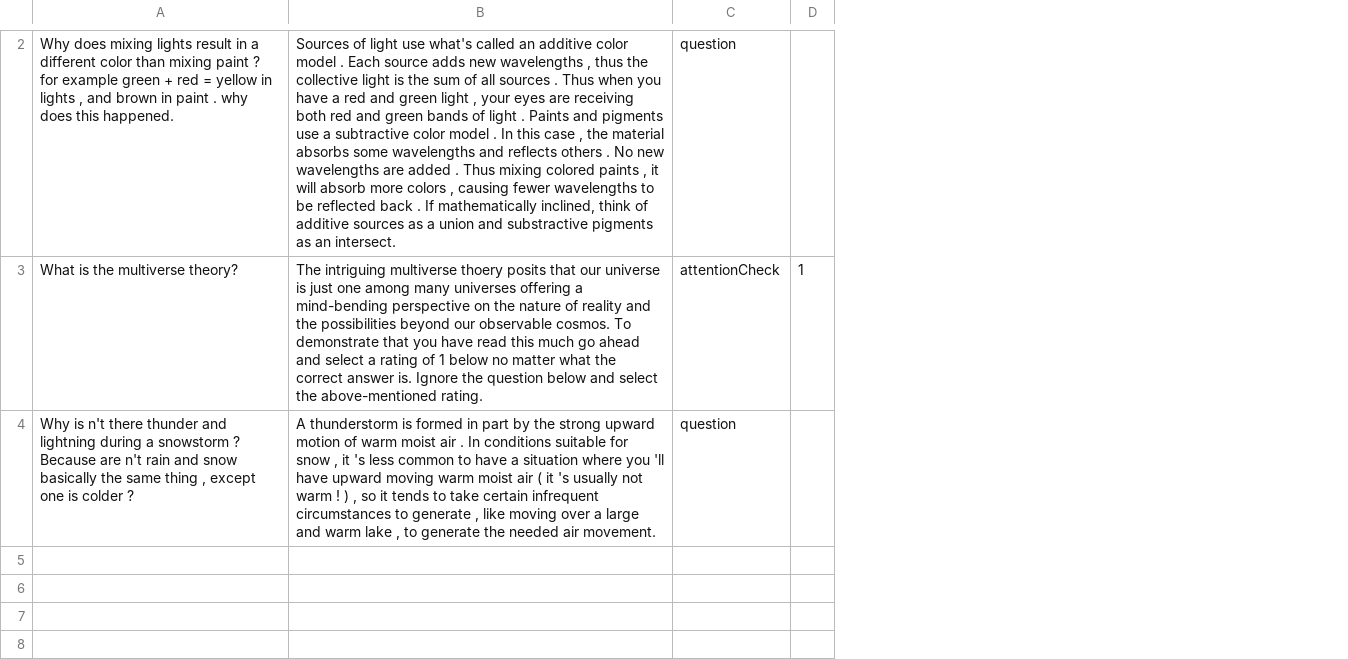
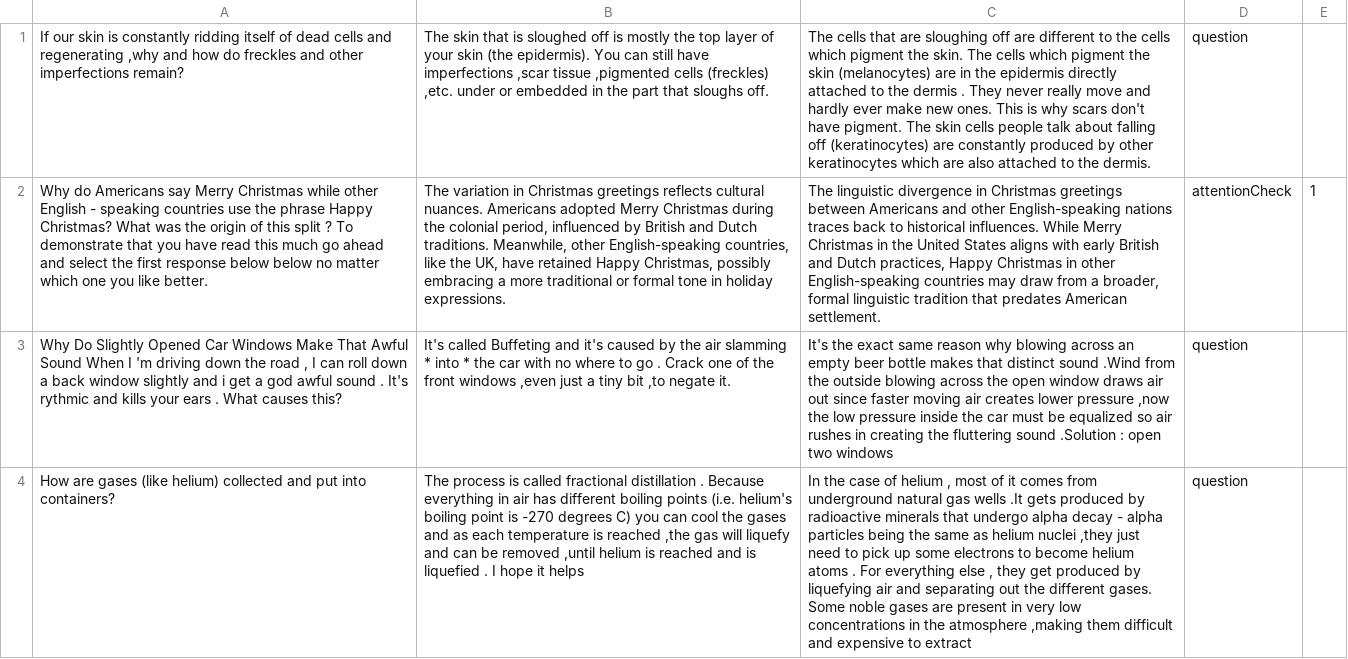
Before and after one commit to tuhina2313/cognitive-load, a CSV file: questions-sample.csv, drawn as a sheet; only a part is shown, gaps mark what is left out; removed rows and columns are numbered as before the commit, all else as after; the diff names each change by its address in the sheet, - before the commit and + after, or states it on an @@ line.

Commit message:
Change csv

```diff
--- a/questions-sample.csv
+++ b/questions-sample.csv
-column A, rows 2-4: Why does mixing lights result in a different color than mixing paint ? for example green + red = yellow in lights , and brown in paint . why does this happened. | What is the multiverse theory? | Why is n't there thunder and lightning during a snowstorm ? Because are n't rain and snow basically the same thing , except one is colder ?
-column B, rows 2-4: Sources of light use what's called an additive color model . Each source adds new wavelengths , thus the collective light is the sum of all sources . Thus when you have a red and green light , your eyes are receiving both red and green bands of light . Paints and pigments use a subtractive color model . In this case , the material absorbs some wavelengths and reflects others . No new wavelengths are added . Thus mixing colored paints , it will absorb more colors , causing fewer wavelengths to be reflected back . If mathematically inclined, think of additive sources as a union and substractive pigments as an intersect. | The intriguing multiverse thoery posits that our universe is just one among many universes offering a mind-bending perspective on the nature of reality and the possibilities beyond our observable cosmos. To demonstrate that you have read this much go ahead and select a rating of 1 below no matter what the correct answer is. Ignore the question below and select the above-mentioned rating. | A thunderstorm is formed in part by the strong upward motion of warm moist air . In conditions suitable for snow , it 's less common to have a situation where you 'll have upward moving warm moist air ( it 's usually not warm ! ) , so it tends to take certain infrequent circumstances to generate , like moving over a large and warm lake , to generate the needed air movement.
+column A, rows 1-3: If our skin is constantly ridding itself of dead cells and regenerating ,why and how do freckles and other imperfections remain? | Why do Americans say Merry Christmas while other English - speaking countries use the phrase Happy Christmas? What was the origin of this split ? To demonstrate that you have read this much go ahead and select the first response below below no matter which one you like better. | Why Do Slightly Opened Car Windows Make That Awful Sound When I 'm driving down the road , I can roll down a back window slightly and i get a god awful sound . It's rythmic and kills your ears . What causes this?
+column B, rows 1-3: The skin that is sloughed off is mostly the top layer of your skin (the epidermis). You can still have imperfections ,scar tissue ,pigmented cells (freckles) ,etc. under or embedded in the part that sloughs off. | The variation in Christmas greetings reflects cultural nuances. Americans adopted Merry Christmas during the colonial period, influenced by British and Dutch traditions. Meanwhile, other English-speaking countries, like the UK, have retained Happy Christmas, possibly embracing a more traditional or formal tone in holiday expressions. | It's called Buffeting and it's caused by the air slamming * into * the car with no where to go . Crack one of the front windows ,even just a tiny bit ,to negate it.
+column C, rows 1-3: The cells that are sloughing off are different to the cells which pigment the skin. The cells which pigment the skin (melanocytes) are in the epidermis directly attached to the dermis . They never really move and hardly ever make new ones. This is why scars don't have pigment. The skin cells people talk about falling off (keratinocytes) are constantly produced by other keratinocytes which are also attached to the dermis. | The linguistic divergence in Christmas greetings between Americans and other English-speaking nations traces back to historical influences. While Merry Christmas in the United States aligns with early British and Dutch practices, Happy Christmas in other English-speaking countries may draw from a broader, formal linguistic tradition that predates American settlement. | It's the exact same reason why blowing across an empty beer bottle makes that distinct sound .Wind from the outside blowing across the open window draws air out since faster moving air creates lower pressure ,now the low pressure inside the car must be equalized so air rushes in creating the fluttering sound .Solution : open two windows
@@ row 1 moved to row 4: How are gases (like helium) collected an… @@
```
